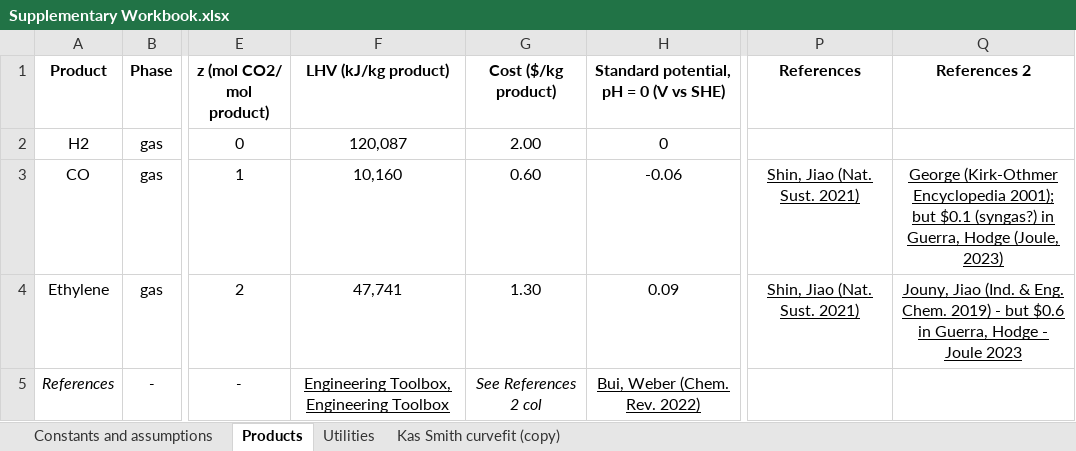
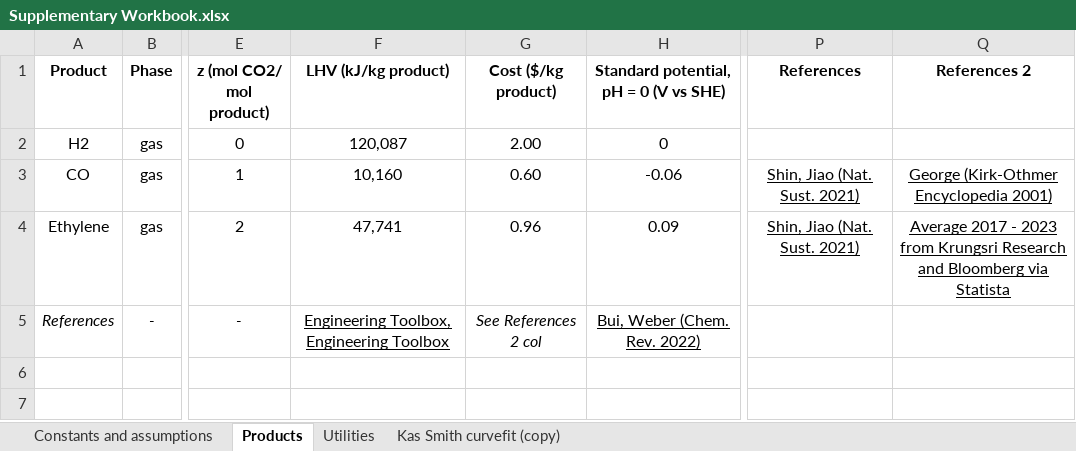
Before and after one commit to shashwatidc/co2r-tea-jupyter, an Excel workbook: Supplementary Workbook.xlsx, sheet Products, drawn as a sheet; only a part is shown, gaps mark what is left out; values as stored, in another font and other column widths than the file's, no borders; table styles not drawn; the diff names each change by its address in the sheet, - before the commit and + after, or states it on an @@ line.

```diff
--- a/Supplementary Workbook.xlsx (sheet Products)
+++ b/Supplementary Workbook.xlsx (sheet Products)
-Q3 (References 2): …(Kirk-Othmer Encyclopedia 2001); but $0.1 (syngas?) in Guerra, Hodge (Joule, 2023)
+Q3 (References 2): …(Kirk-Othmer Encyclopedia 2001)
-G4 (Cost ($/kg product)): 1.30
+G4 (Cost ($/kg product)): 0.96
-Q4 (References 2): Jouny, Jiao (Ind. & Eng. Chem. 2019) - but $0.6 in Guerra, Hodge - Joule 2023
+Q4 (References 2): Average 2017 - 2023 from Krungsri Research and Bloomberg via Statista
```
Also changed, not shown: 1 other file.
